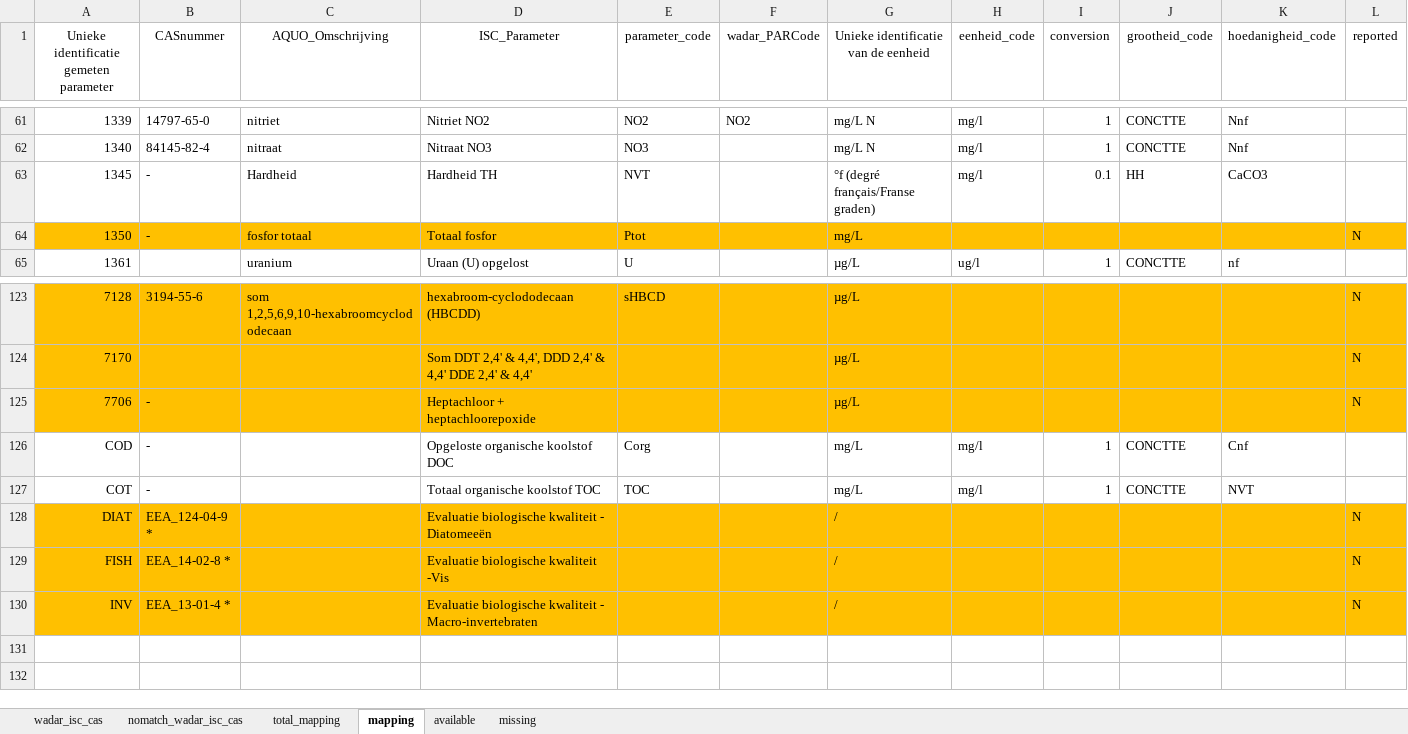
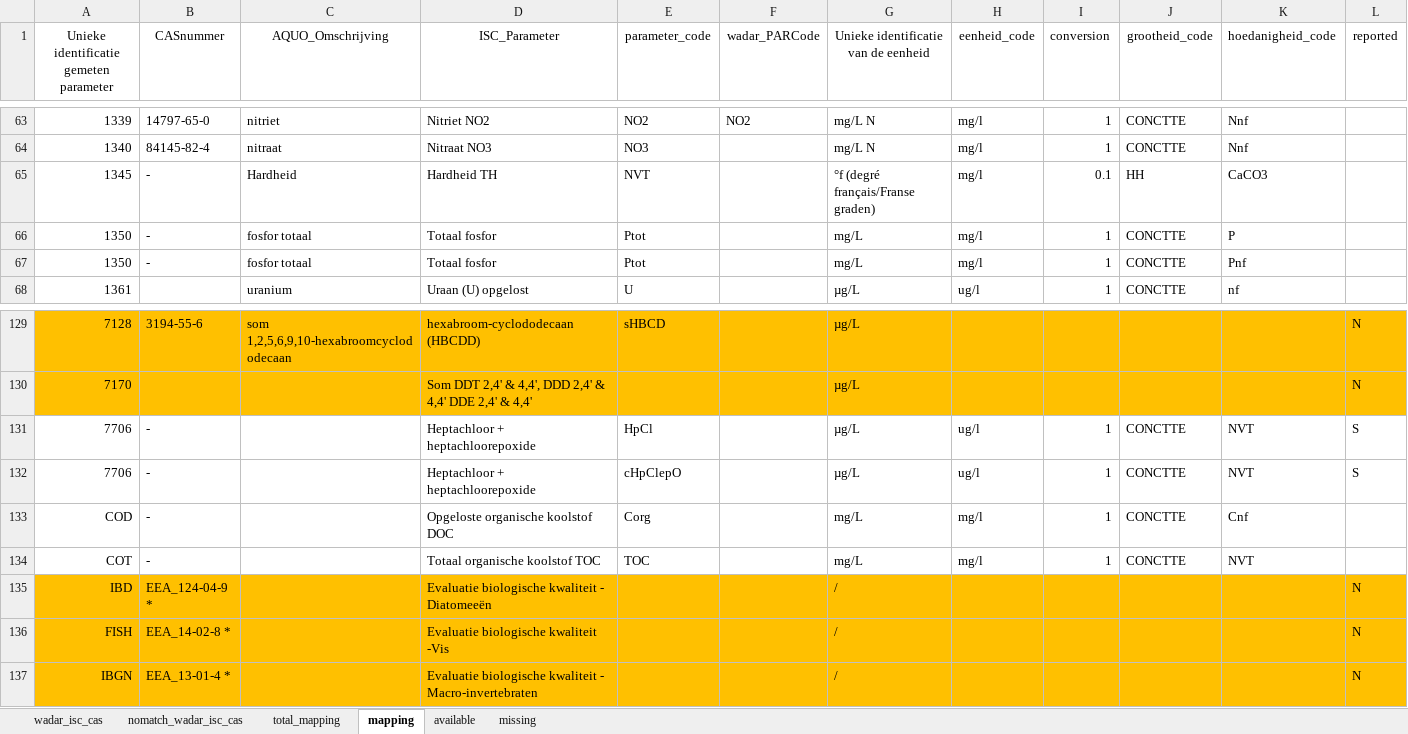
Before and after one commit to openearth/ISC-mapping-schelde, an Excel workbook: mappings/parameter_mapping_final.xlsx, sheet mapping, drawn as a sheet; only a part is shown, gaps mark what is left out; values as stored, in another font and other column widths than the file's, no borders; addresses are those after the commit; the diff covers the shown part only; the diff names each change by its address in the sheet, - before the commit and + after, or states it on an @@ line.

Commit message:
Updating substances in mapping table and code.
Updating substances in mapping table and code.

```diff
--- a/mappings/parameter_mapping_final.xlsx (sheet mapping)
+++ b/mappings/parameter_mapping_final.xlsx (sheet mapping)
-A66:L66 fill: #FFC000
+A66:L66 fill: none
-H66 (eenheid_code): (empty)
+H66 (eenheid_code): mg/l
-I66 (conversion): (empty)
+I66 (conversion): 1
-J66 (grootheid_code): (empty)
+J66 (grootheid_code): CONCTTE
-K66 (hoedanigheid_code): (empty)
+K66 (hoedanigheid_code): P
-L66 (reported): N
+L66 (reported): (empty)
+row 67: 1350 | - | fosfor totaal | Totaal fosfor | Ptot |  | mg/L | mg/l | 1 | CONCTTE | Pnf
-A131:L131 fill: #FFC000
+A131:L131 fill: none
-E131 (parameter_code): (empty)
+E131 (parameter_code): HpCl
-H131 (eenheid_code): (empty)
+H131 (eenheid_code): ug/l
-I131 (conversion): (empty)
+I131 (conversion): 1
-J131 (grootheid_code): (empty)
+J131 (grootheid_code): CONCTTE
-K131 (hoedanigheid_code): (empty)
+K131 (hoedanigheid_code): NVT
-L131 (reported): N
+L131 (reported): S
+row 132: 7706 | - |  | Heptachloor + heptachloorepoxide | cHpClepO |  | µg/L | ug/l | 1 | CONCTTE | NVT | S
-A135: DIAT
+A135: IBD
-A137: INV
+A137: IBGN
```
Also changed, not shown: 5 added rows, 23 edited cells and cell formats elsewhere in this sheet, mappings/hoedanigheid_mapped.xlsx, 2 other files.
